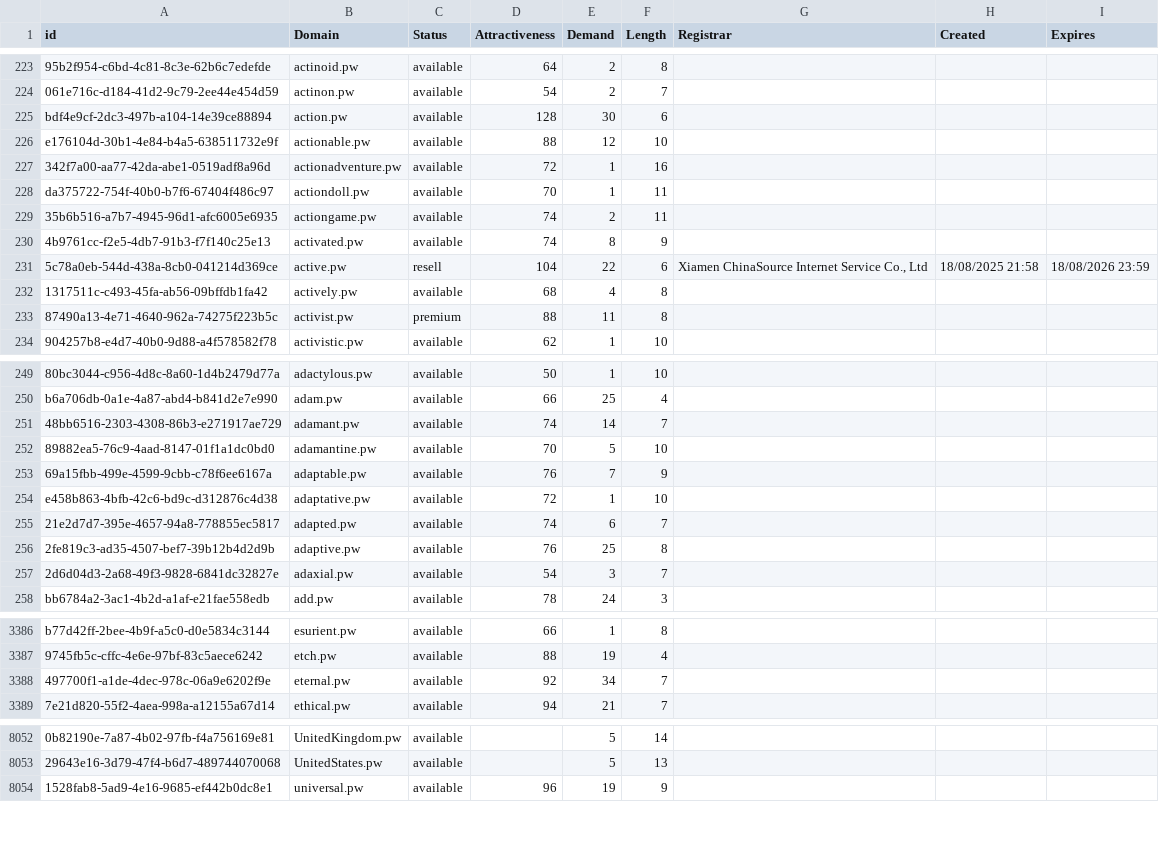
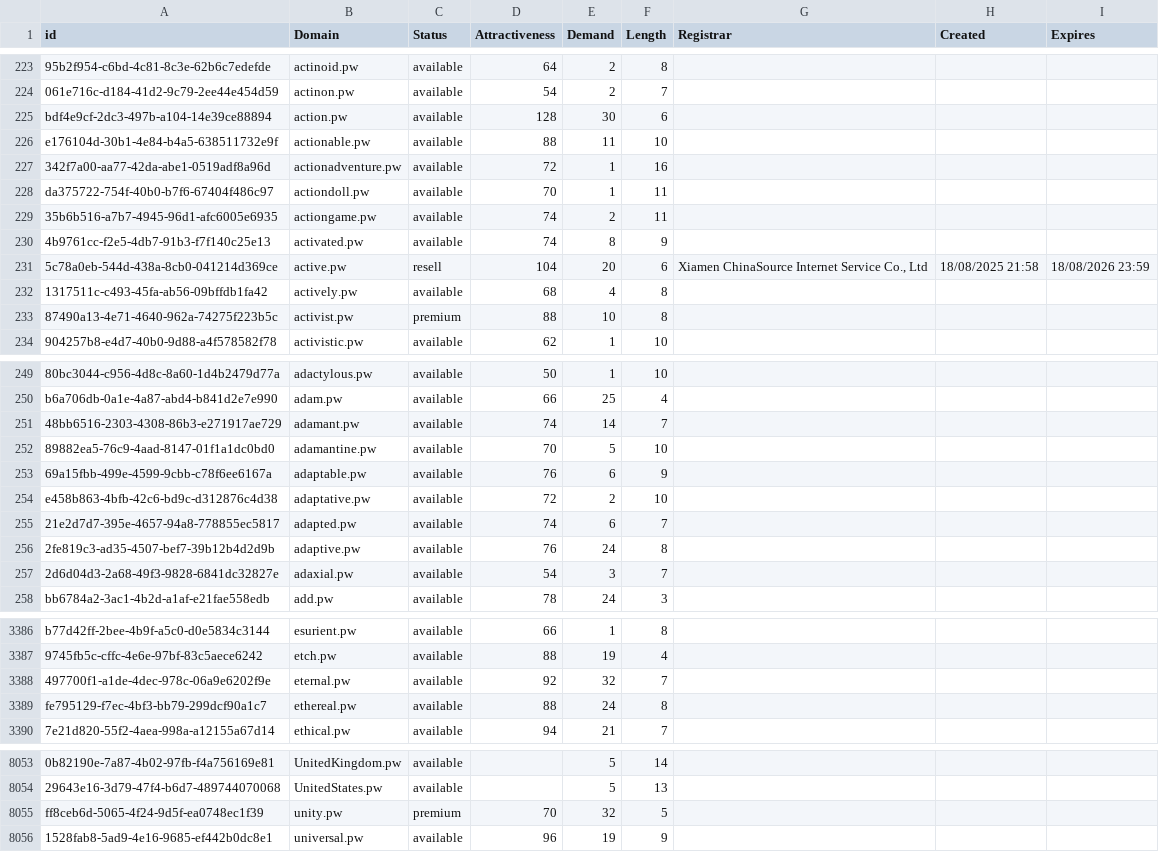
Before and after one commit to UniqueDomains/pw-oneword-domains, a CSV file: pw.csv, drawn as a sheet; only a part is shown, gaps mark what is left out; the diff covers the shown part only; the diff names each change by its address in the sheet, - before the commit and + after, or states it on an @@ line.

Commit message:
Domains update

```diff
--- a/pw.csv
+++ b/pw.csv
-E226 (Demand): 12
+E226 (Demand): 11
-E231 (Demand): 22
+E231 (Demand): 20
-E233 (Demand): 11
+E233 (Demand): 10
-E253 (Demand): 7
+E253 (Demand): 6
-E254 (Demand): 1
+E254 (Demand): 2
-E256 (Demand): 25
+E256 (Demand): 24
-E3388 (Demand): 34
+E3388 (Demand): 32
+row 3389: fe795129-f7ec-4bf3-bb79-299dcf90a1c7 | ethereal.pw | available | 88 | 24 | 8
+row 8055: ff8ceb6d-5065-4f24-9d5f-ea0748ec1f39 | unity.pw | premium | 70 | 32 | 5
```
Also changed, not shown: 88 edited cells elsewhere in this file, 2 other files.
